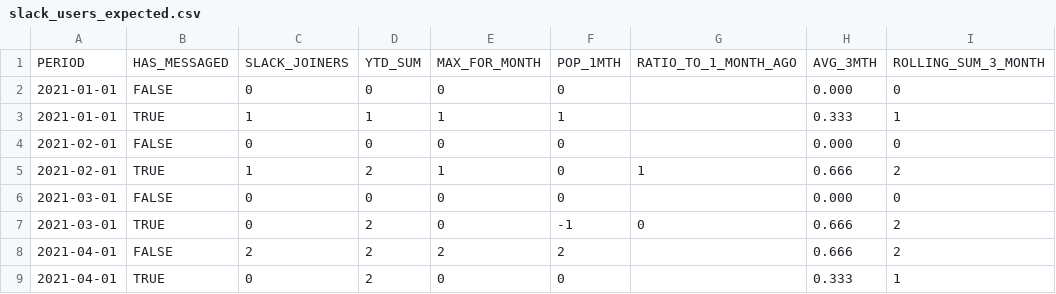
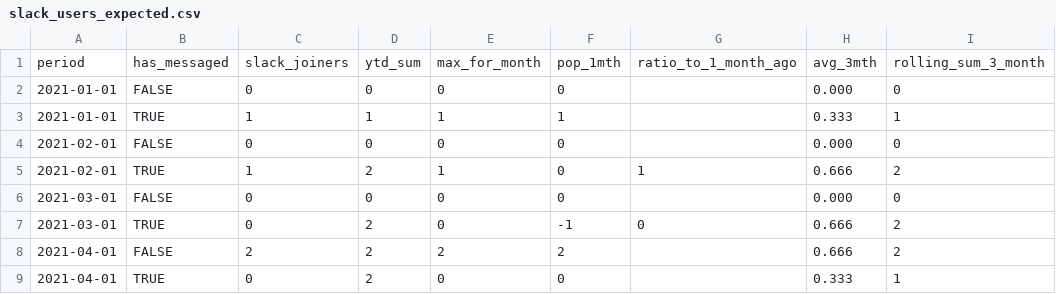
Before and after one commit to dbt-labs/dbt_metrics, a CSV file: integration_tests/seeds/expected/slack_users_expected.csv, drawn as a sheet; removed rows and columns are numbered as before the commit, all else as after; the diff names each change by its address in the sheet, - before the commit and + after, or states it on an @@ line.

```diff
--- a/integration_tests/seeds/expected/slack_users_expected.csv
+++ b/integration_tests/seeds/expected/slack_users_expected.csv
-row 1: PERIOD | HAS_MESSAGED | SLACK_JOINERS | YTD_SUM | MAX_FOR_MONTH | POP_1MTH | RATIO_TO_1_MONTH_AGO | AVG_3MTH | ROLLING_SUM_3_MONTH
+row 1: period | has_messaged | slack_joiners | ytd_sum | max_for_month | pop_1mth | ratio_to_1_month_ago | avg_3mth | rolling_sum_3_month
```
Also changed, not shown: 7 other files.
